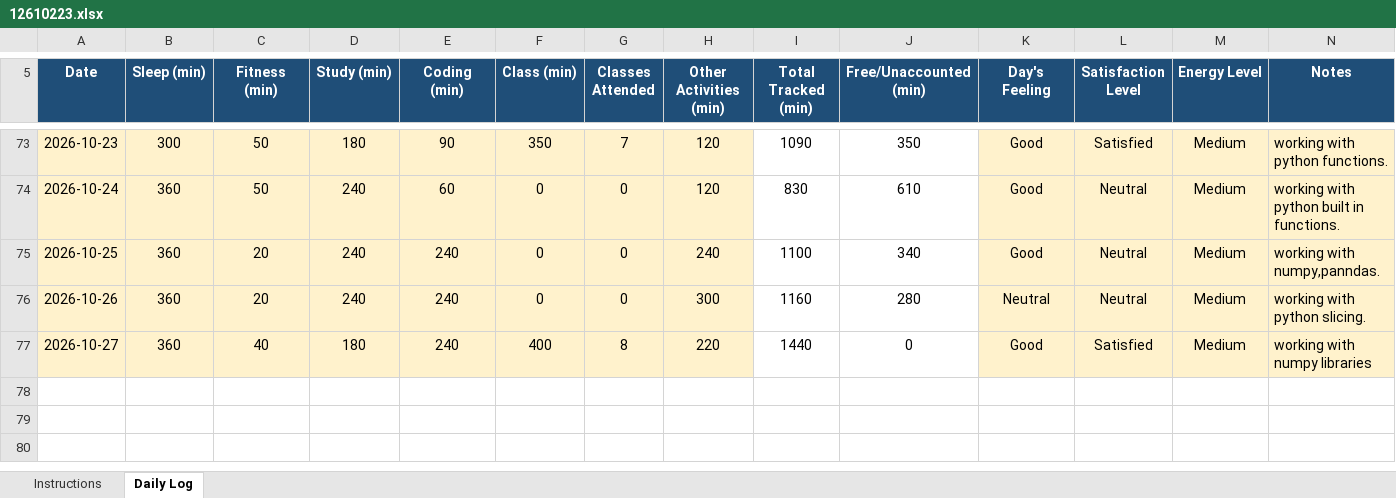
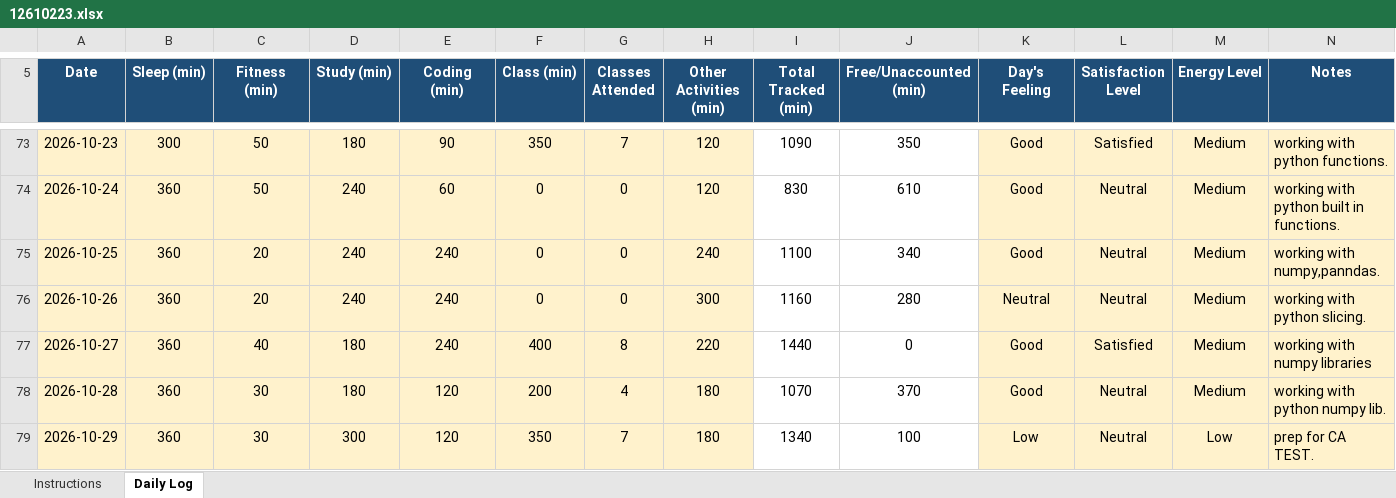
Before and after one commit to djveeru12345-wq/CAP776-GROUP-I-, an Excel workbook: 12610223.xlsx, sheet Daily Log, drawn as a sheet; only a part is shown, gaps mark what is left out; values as stored, in another font and other column widths than the file's, no borders; conditional formats not drawn; rows hold the shown columns only; the diff names each change by its address in the sheet, - before the commit and + after, or states it on an @@ line.

Commit message:
updated excel

```diff
--- a/12610223.xlsx (sheet Daily Log)
+++ b/12610223.xlsx (sheet Daily Log)
+row 78: 2026-10-28 | 360 | 30 | 180 | 120 | 200 | 4 | 180 | 1070 | 370 | Good | Neutral | Medium | working with python numpy lib.
+row 79: 2026-10-29 | 360 | 30 | 300 | 120 | 350 | 7 | 180 | 1340 | 100 | Low | Neutral | Low | prep for CA TEST.
```
